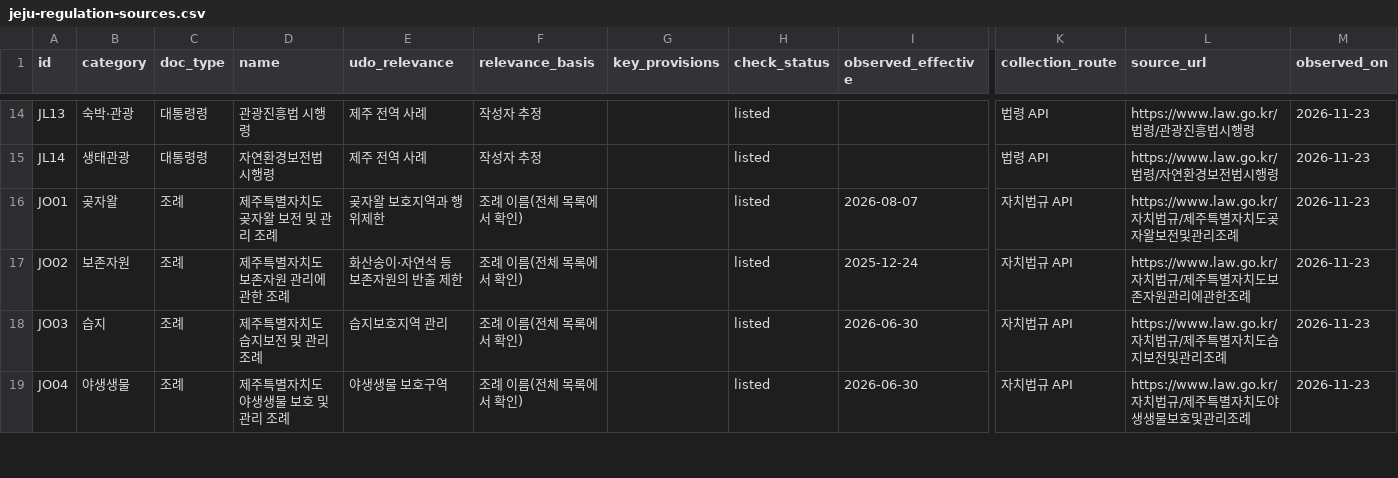
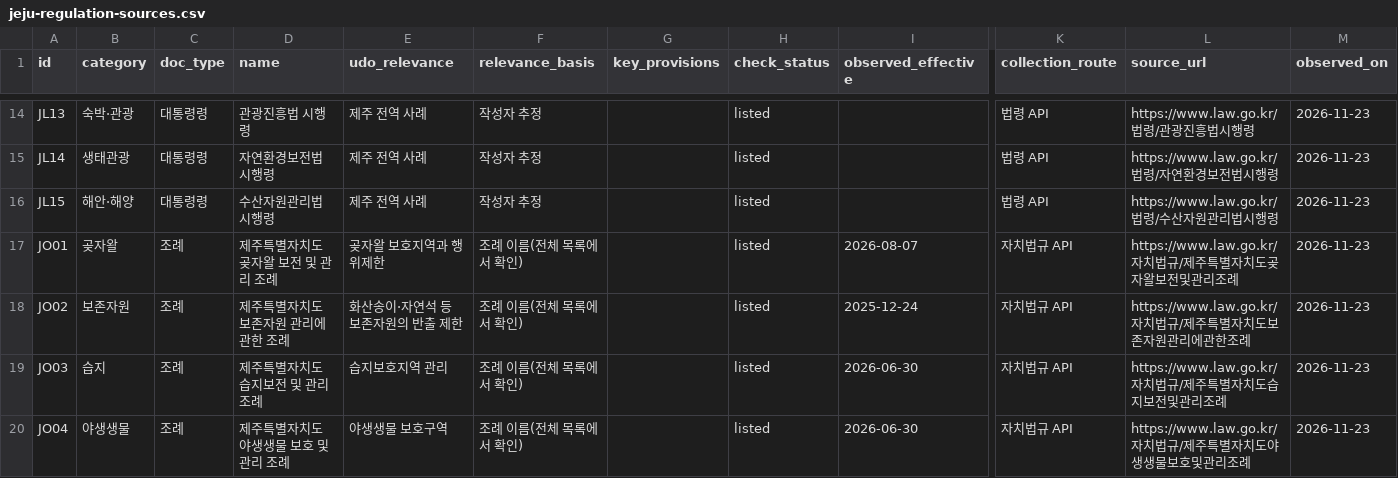
Before and after one commit to OREUM-IT/jeju-overtoutism, a CSV file: data/jeju-regulation-sources.csv, drawn as a sheet; only a part is shown, gaps mark what is left out; rows hold the shown columns only; the diff names each change by its address in the sheet, - before the commit and + after, or states it on an @@ line.

```diff
--- a/data/jeju-regulation-sources.csv
+++ b/data/jeju-regulation-sources.csv
+row 16: JL15 | 해안·해양 | 대통령령 | 수산자원관리법 시행령 | 제주 전역 사례 | 작성자 추정 |  | listed |  | 법령 API | https://www.law.go.kr/법령/수산자원관리법시행령 | 2026-11-23
```
Also changed, not shown: 12 other files.
